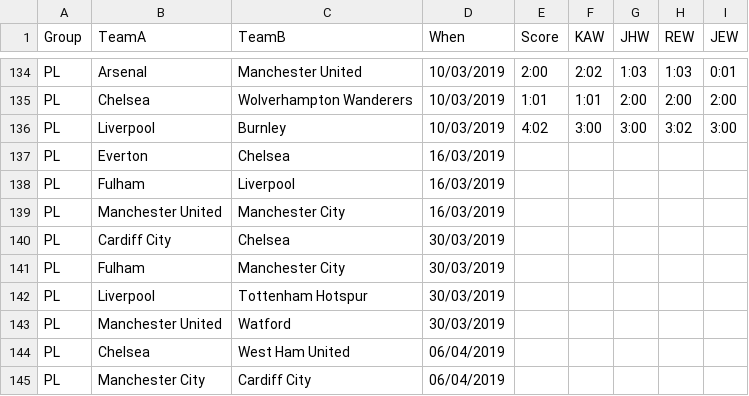
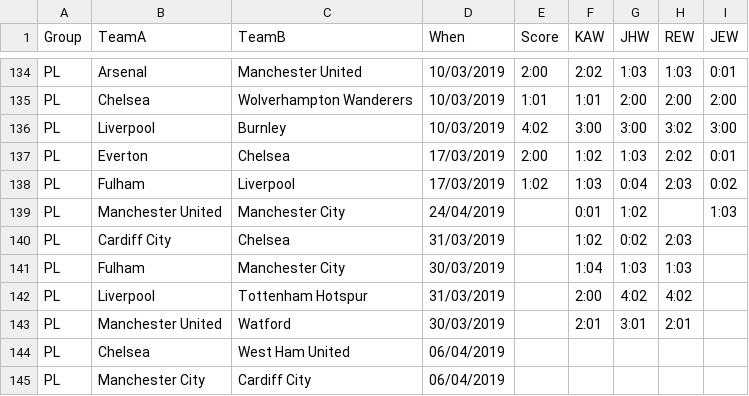
Before and after one commit to kwoolter/WorldCupPredictor, a CSV file: data/PL_fixtures.csv, drawn as a sheet; only a part is shown, gaps mark what is left out.

```diff
--- a/data/PL_fixtures.csv
+++ b/data/PL_fixtures.csv
@@ -136,9 +136,9 @@ PL,Chelsea,Wolverhampton Wanderers,10/03/2019,1:01,1:01,2:00,2:00,2:00
 PL,Liverpool,Burnley,10/03/2019,4:02,3:00,3:00,3:02,3:00
-PL,Everton,Chelsea,16/03/2019,,,,,
-PL,Fulham,Liverpool,16/03/2019,,,,,
-PL,Manchester United,Manchester City,16/03/2019,,,,,
-PL,Cardiff City,Chelsea,30/03/2019,,,,,
-PL,Fulham,Manchester City,30/03/2019,,,,,
-PL,Liverpool,Tottenham Hotspur,30/03/2019,,,,,
-PL,Manchester United,Watford,30/03/2019,,,,,
+PL,Everton,Chelsea,17/03/2019,2:00,1:02,1:03,2:02,0:01
+PL,Fulham,Liverpool,17/03/2019,1:02,1:03,0:04,2:03,0:02
+PL,Manchester United,Manchester City,24/04/2019,,0:01,1:02,,1:03
+PL,Cardiff City,Chelsea,31/03/2019,,1:02,0:02,2:03,
+PL,Fulham,Manchester City,30/03/2019,,1:04,1:03,1:03,
+PL,Liverpool,Tottenham Hotspur,31/03/2019,,2:00,4:02,4:02,
+PL,Manchester United,Watford,30/03/2019,,2:01,3:01,2:01,
 PL,Chelsea,West Ham United,06/04/2019,,,,,
```
Also changed, not shown: 1 other file.
